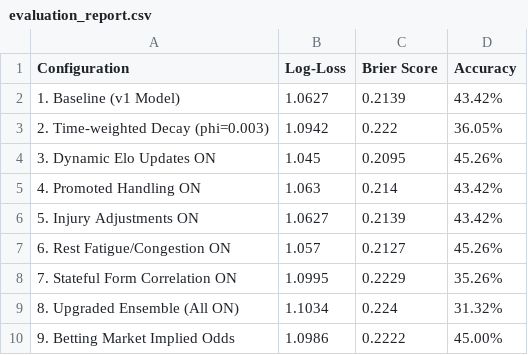
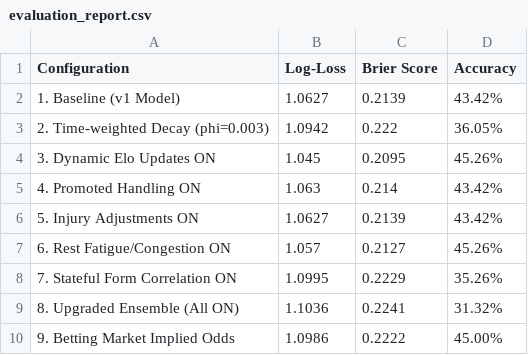
Before and after one commit to kiganyamburu/EPL-Season-Predictor, a CSV file: output/evaluation_report.csv, drawn as a sheet.

```diff
--- a/output/evaluation_report.csv
+++ b/output/evaluation_report.csv
@@ -8,3 +8,3 @@ Configuration,Log-Loss,Brier Score,Accuracy
 7. Stateful Form Correlation ON,1.0995,0.2229,35.26%
-8. Upgraded Ensemble (All ON),1.1034,0.224,31.32%
+8. Upgraded Ensemble (All ON),1.1036,0.2241,31.32%
 9. Betting Market Implied Odds,1.0986,0.2222,45.00%
```
Also changed, not shown: data/processed/final_elos.csv, data/processed/matches_with_features.csv, 6 other files.
